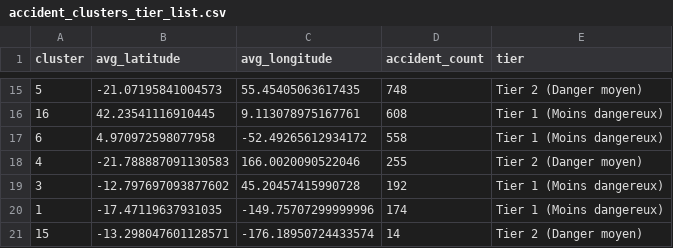
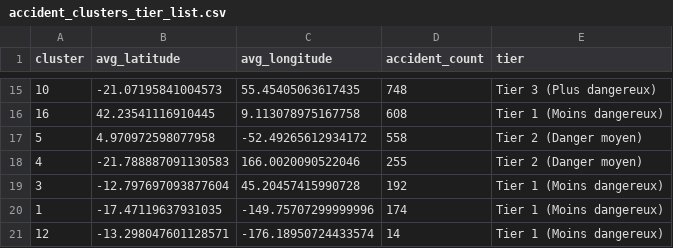
Before and after one commit to Rajeeth-A/analyse-risques-routiers, a CSV file: Result/accident_clusters_tier_list.csv, drawn as a sheet; only a part is shown, gaps mark what is left out; the diff covers the shown part only.

```diff
--- a/Result/accident_clusters_tier_list.csv
+++ b/Result/accident_clusters_tier_list.csv
@@ -15,7 +15,7 @@ cluster,avg_latitude,avg_longitude,accident_count,tier
-5,-21.07195841004573,55.45405063617435,748,Tier 2 (Danger moyen)
-16,42.23541116910445,9.113078975167761,608,Tier 1 (Moins dangereux)
-6,4.970972598077958,-52.49265612934172,558,Tier 1 (Moins dangereux)
+10,-21.07195841004573,55.45405063617435,748,Tier 3 (Plus dangereux)
+16,42.23541116910445,9.113078975167758,608,Tier 1 (Moins dangereux)
+5,4.970972598077958,-52.49265612934172,558,Tier 2 (Danger moyen)
 4,-21.788887091130583,166.0020090522046,255,Tier 2 (Danger moyen)
-3,-12.797697093877602,45.20457415990728,192,Tier 1 (Moins dangereux)
+3,-12.797697093877604,45.20457415990728,192,Tier 1 (Moins dangereux)
 1,-17.47119637931035,-149.75707299999996,174,Tier 1 (Moins dangereux)
-15,-13.298047601128571,-176.18950724433574,14,Tier 2 (Danger moyen)
+12,-13.298047601128571,-176.18950724433574,14,Tier 1 (Moins dangereux)
```
Also changed, not shown: 7 added rows, 7 removed rows and 17 edited cells elsewhere in this file, 3 other files.
